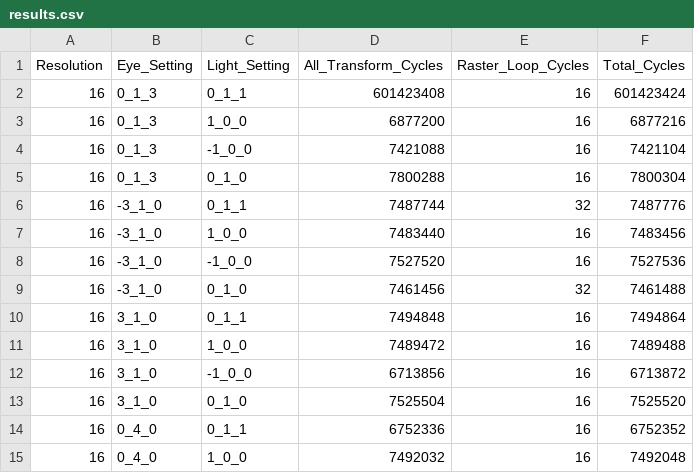
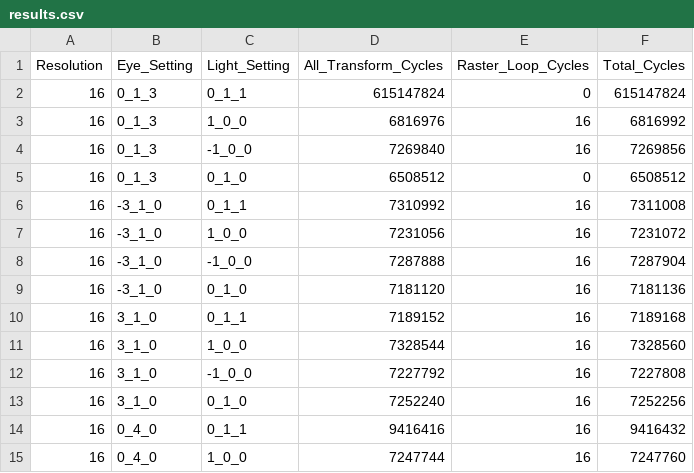
Before and after one commit to WeeFav/18646-Project, a CSV file: results.csv, drawn as a sheet; only a part is shown; the diff covers the shown part only.

Commit message:
change vertex transform loop to contigous access

```diff
--- a/results.csv
+++ b/results.csv
@@ -1,15 +1,15 @@
 Resolution,Eye_Setting,Light_Setting,All_Transform_Cycles,Raster_Loop_Cycles,Total_Cycles
-16,0_1_3,0_1_1,601423408,16,601423424
-16,0_1_3,1_0_0,6877200,16,6877216
-16,0_1_3,-1_0_0,7421088,16,7421104
-16,0_1_3,0_1_0,7800288,16,7800304
-16,-3_1_0,0_1_1,7487744,32,7487776
-16,-3_1_0,1_0_0,7483440,16,7483456
-16,-3_1_0,-1_0_0,7527520,16,7527536
-16,-3_1_0,0_1_0,7461456,32,7461488
-16,3_1_0,0_1_1,7494848,16,7494864
-16,3_1_0,1_0_0,7489472,16,7489488
-16,3_1_0,-1_0_0,6713856,16,6713872
-16,3_1_0,0_1_0,7525504,16,7525520
-16,0_4_0,0_1_1,6752336,16,6752352
-16,0_4_0,1_0_0,7492032,16,7492048
+16,0_1_3,0_1_1,615147824,0,615147824
+16,0_1_3,1_0_0,6816976,16,6816992
+16,0_1_3,-1_0_0,7269840,16,7269856
+16,0_1_3,0_1_0,6508512,0,6508512
+16,-3_1_0,0_1_1,7310992,16,7311008
+16,-3_1_0,1_0_0,7231056,16,7231072
+16,-3_1_0,-1_0_0,7287888,16,7287904
+16,-3_1_0,0_1_0,7181120,16,7181136
+16,3_1_0,0_1_1,7189152,16,7189168
+16,3_1_0,1_0_0,7328544,16,7328560
+16,3_1_0,-1_0_0,7227792,16,7227808
+16,3_1_0,0_1_0,7252240,16,7252256
+16,0_4_0,0_1_1,9416416,16,9416432
+16,0_4_0,1_0_0,7247744,16,7247760
```
Also changed, not shown: 17 edited cells elsewhere in this file, 2 other files.
